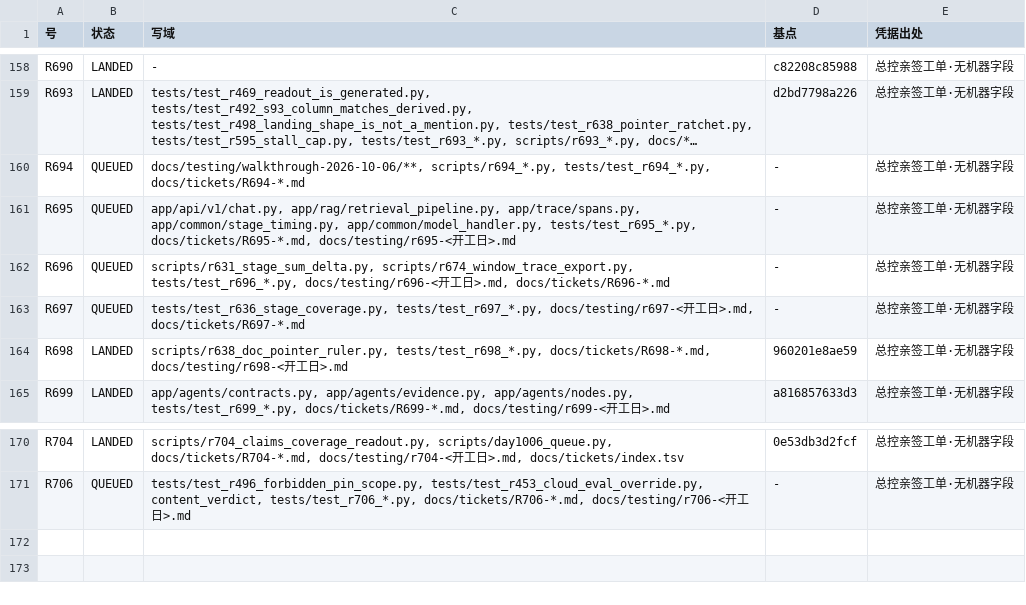
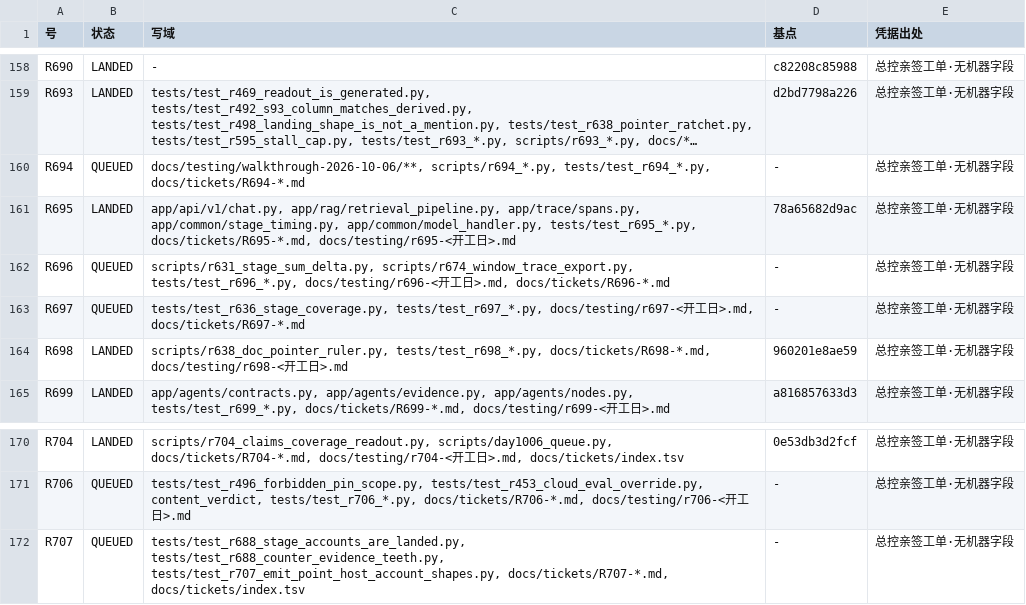
Before and after one commit to jfuyiugvuihj/enterprise-brain, a TSV file: docs/tickets/index.tsv, drawn as a sheet; only a part is shown, gaps mark what is left out; long unchanged cells end in …; the diff names each change by its address in the sheet, - before the commit and + after, or states it on an @@ line.

Commit message:
账面索引重生成（R695／R707 并树后）：171 行／LANDED 154／QUEUED 17
状态由 git 现查（scripts/tickets_index.py），本文不抄枚数——那两格会随下一笔提交自己漂。

```diff
--- a/docs/tickets/index.tsv
+++ b/docs/tickets/index.tsv
-B161 (状态): QUEUED
+B161 (状态): LANDED
-D161 (基点): -
+D161 (基点): 78a65682d9ac
+row 172: R707 | QUEUED | tests/test_r688_stage_accounts_are_landed.py, tests/test_r688_counter_evidence_teeth.py, tests/test_r707_emit_point_host_account_shapes.py, docs/tickets/R707-*.md, docs/tickets/index.tsv | - | 总控亲签工单·无机器字段
```
